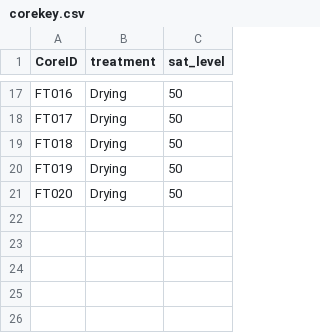
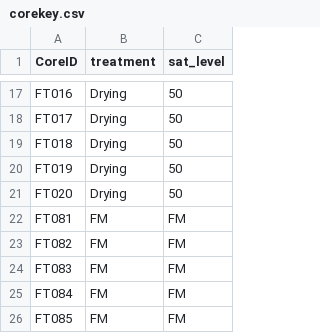
Before and after one commit to kaizadp/fticrrr, a CSV file: data/corekey.csv, drawn as a sheet; only a part is shown, gaps mark what is left out.

Commit message:
add input files

```diff
--- a/data/corekey.csv
+++ b/data/corekey.csv
@@ -21 +21,6 @@ FT019,Drying,50
 FT020,Drying,50
+FT081,FM,FM
+FT082,FM,FM
+FT083,FM,FM
+FT084,FM,FM
+FT085,FM,FM
```
